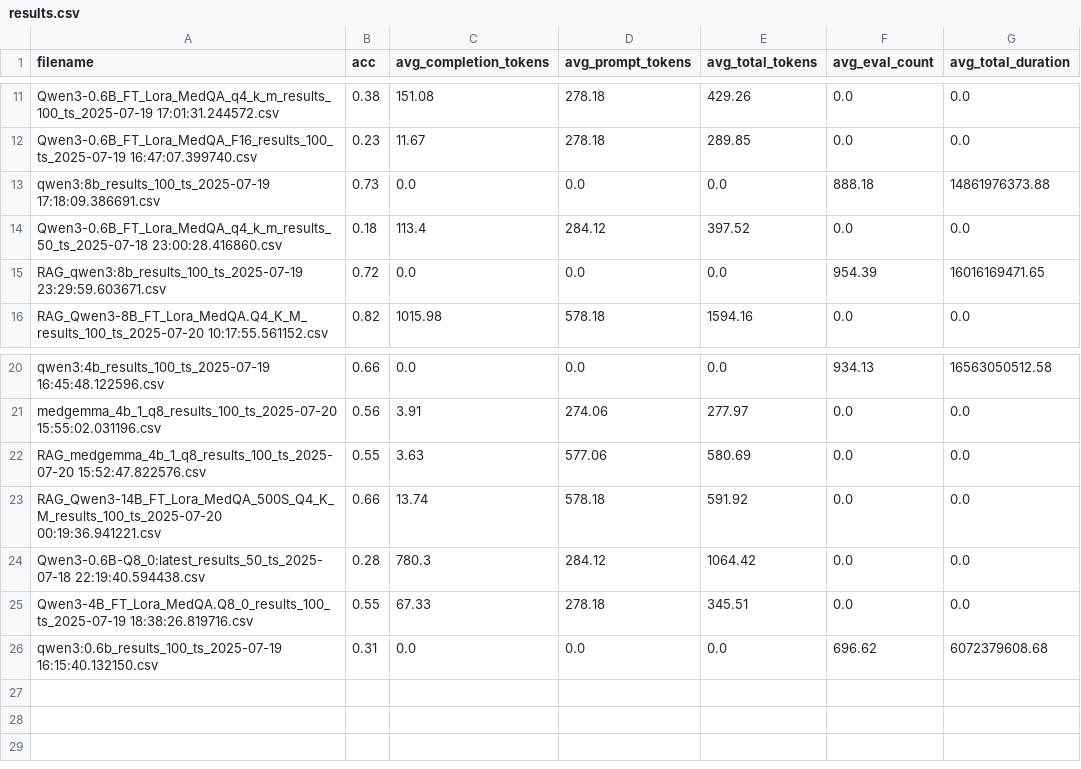
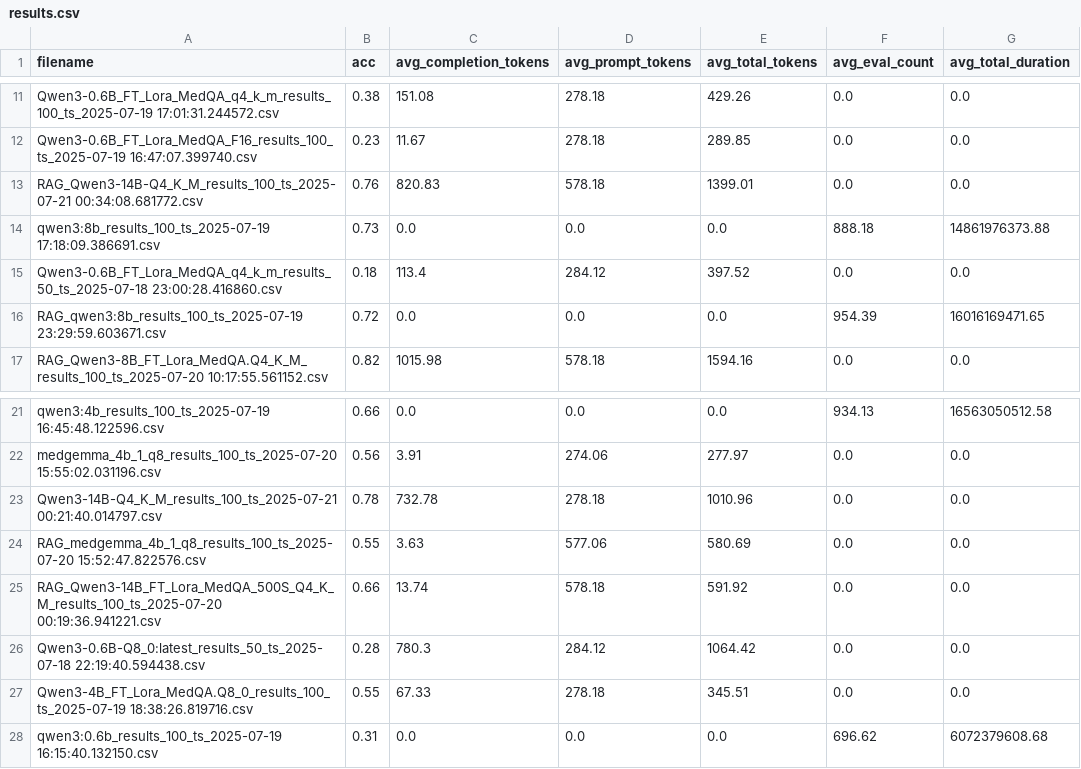
Before and after one commit to hussien/MedQA, a CSV file: results.csv, drawn as a sheet; only a part is shown, gaps mark what is left out.

```diff
--- a/results.csv
+++ b/results.csv
@@ -12,2 +12,3 @@ Qwen3-0.6B_FT_Lora_MedQA_q4_k_m_results_100_ts_2025-07-19 17:01:31.244572.csv,0.
 Qwen3-0.6B_FT_Lora_MedQA_F16_results_100_ts_2025-07-19 16:47:07.399740.csv,0.23,11.67,278.18,289.85,0.0,0.0
+RAG_Qwen3-14B-Q4_K_M_results_100_ts_2025-07-21 00:34:08.681772.csv,0.76,820.83,578.18,1399.01,0.0,0.0
 qwen3:8b_results_100_ts_2025-07-19 17:18:09.386691.csv,0.73,0.0,0.0,0.0,888.18,14861976373.88
@@ -21,2 +22,3 @@ qwen3:4b_results_100_ts_2025-07-19 16:45:48.122596.csv,0.66,0.0,0.0,0.0,934.13,1
 medgemma_4b_1_q8_results_100_ts_2025-07-20 15:55:02.031196.csv,0.56,3.91,274.06,277.97,0.0,0.0
+Qwen3-14B-Q4_K_M_results_100_ts_2025-07-21 00:21:40.014797.csv,0.78,732.78,278.18,1010.96,0.0,0.0
 RAG_medgemma_4b_1_q8_results_100_ts_2025-07-20 15:52:47.822576.csv,0.55,3.63,577.06,580.69,0.0,0.0
```
Also changed, not shown: 2 other files.
